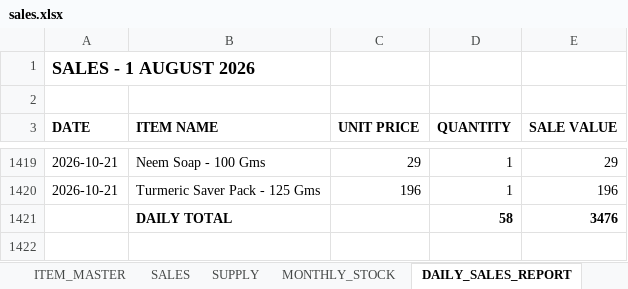
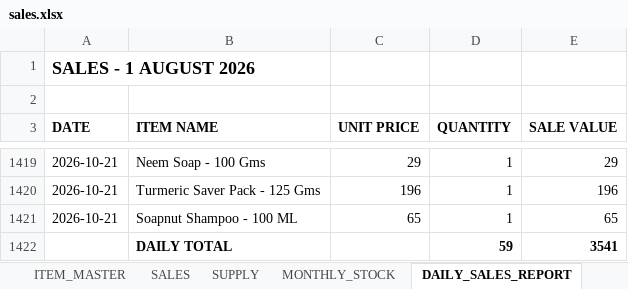
Before and after one commit to suryasai693-lang/daily_sales_website, an Excel workbook: data/sales.xlsx, sheet DAILY_SALES_REPORT, drawn as a sheet; only a part is shown, gaps mark what is left out; values as stored, in another font and other column widths than the file's, no borders; removed rows and columns are numbered as before the commit, all else as after; the diff names each change by its address in the sheet, - before the commit and + after, or states it on an @@ line.

Commit message:
Update sales.xlsx from DailyStock

```diff
--- a/data/sales.xlsx (sheet DAILY_SALES_REPORT)
+++ b/data/sales.xlsx (sheet DAILY_SALES_REPORT)
-row 1421:  | DAILY TOTAL |  | 58 | 3476
+row 1421: 2026-10-21 | Soapnut Shampoo - 100 ML | 65 | 1 | 65
+row 1422:  | DAILY TOTAL |  | 59 | 3541
```
Also changed, not shown: sheet SALES, sheet MONTHLY_STOCK.
